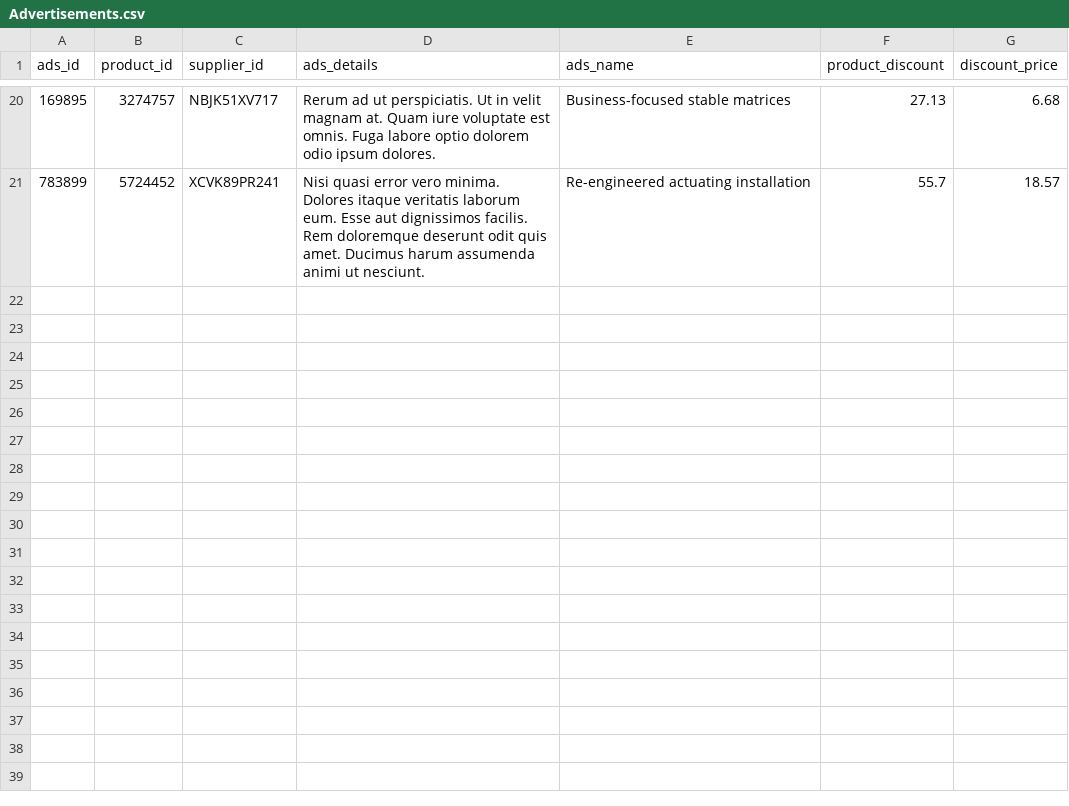
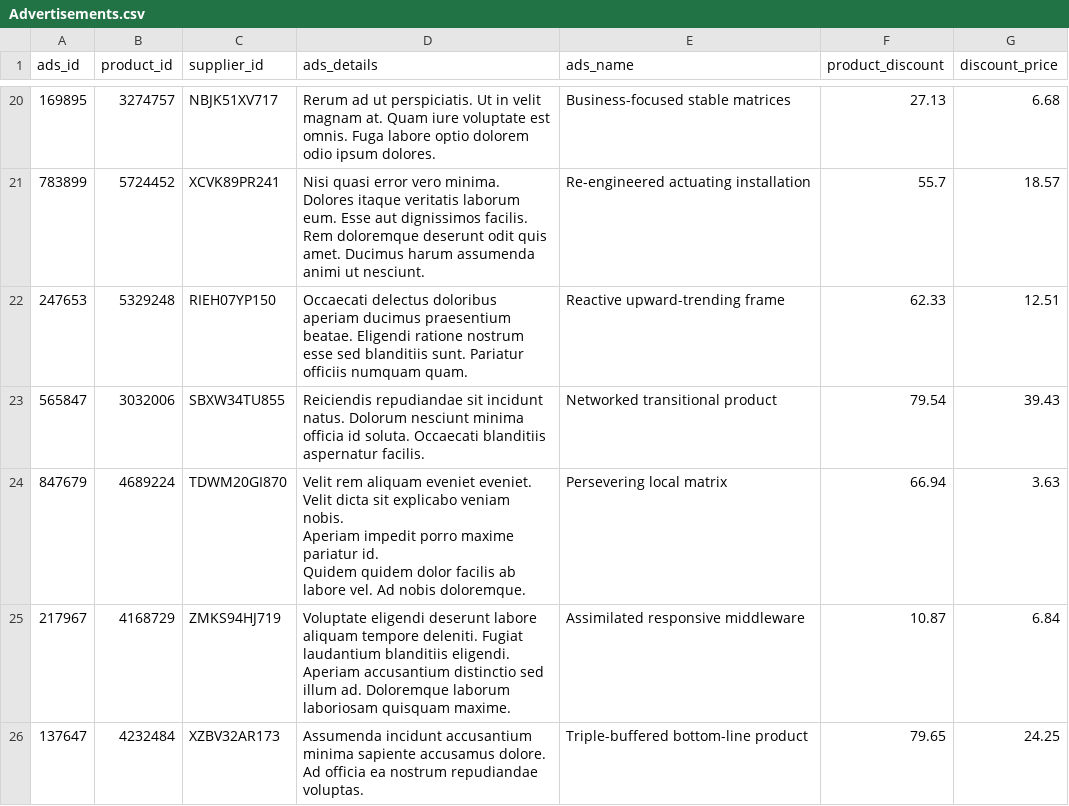
Before and after one commit to Ching-Yang/Group12_IB9HP0, a CSV file: dataset/Advertisements.csv, drawn as a sheet; only a part is shown, gaps mark what is left out; ↵ is a line break in a cell; the diff names each change by its address in the sheet, - before the commit and + after, or states it on an @@ line.

```diff
--- a/dataset/Advertisements.csv
+++ b/dataset/Advertisements.csv
+row 22: 247653 | 5329248 | RIEH07YP150 | Occaecati delectus doloribus aperiam ducimus praesentium beatae. Eligendi ratione nostrum esse sed blanditiis sunt. Pariatur officiis numquam quam. | Reactive upward-trending frame | 62.33 | 12.51
+row 23: 565847 | 3032006 | SBXW34TU855 | Reiciendis repudiandae sit incidunt natus. Dolorum nesciunt minima officia id soluta. Occaecati blanditiis aspernatur facilis. | Networked transitional product | 79.54 | 39.43
+row 24: 847679 | 4689224 | TDWM20GI870 | Velit rem aliquam eveniet eveniet. Velit dicta sit explicabo veniam nobis. ↵ Aperiam impedit porro maxime pariatur id. ↵ Quidem quidem dolor facilis ab labore vel. Ad nobis doloremque. | Persevering local matrix | 66.94 | 3.63
+row 25: 217967 | 4168729 | ZMKS94HJ719 | Voluptate eligendi deserunt labore aliquam tempore deleniti. Fugiat laudantium blanditiis eligendi. ↵ Aperiam accusantium distinctio sed illum ad. Doloremque laborum laboriosam quisquam maxime. | Assimilated responsive middleware | 10.87 | 6.84
+row 26: 137647 | 4232484 | XZBV32AR173 | Assumenda incidunt accusantium minima sapiente accusamus dolore. Ad officia ea nostrum repudiandae voluptas. | Triple-buffered bottom-line product | 79.65 | 24.25
```
Also changed, not shown: 7 other files.
